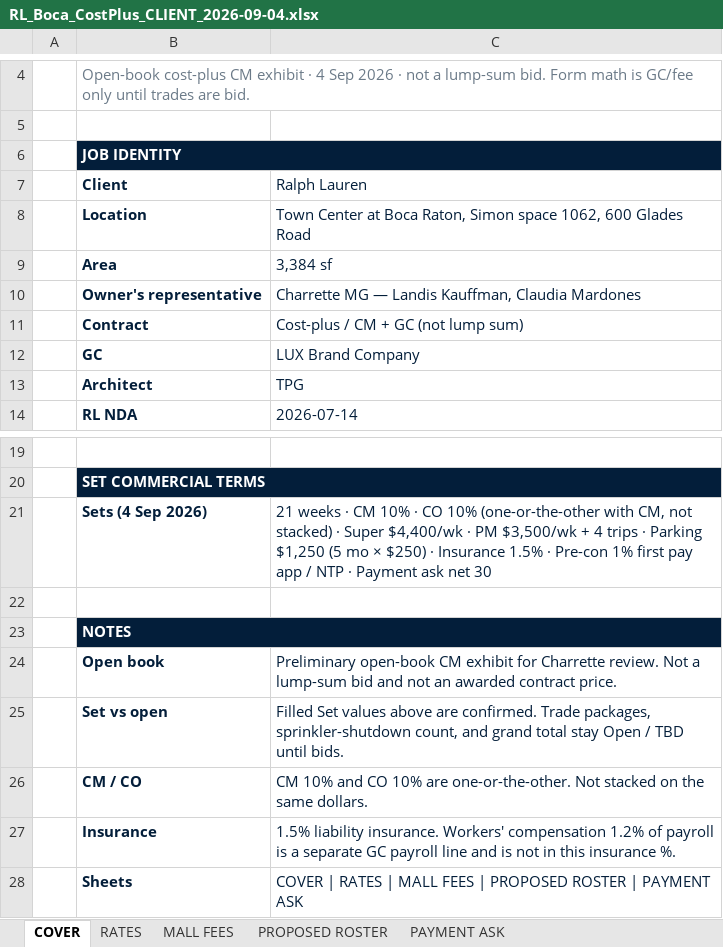
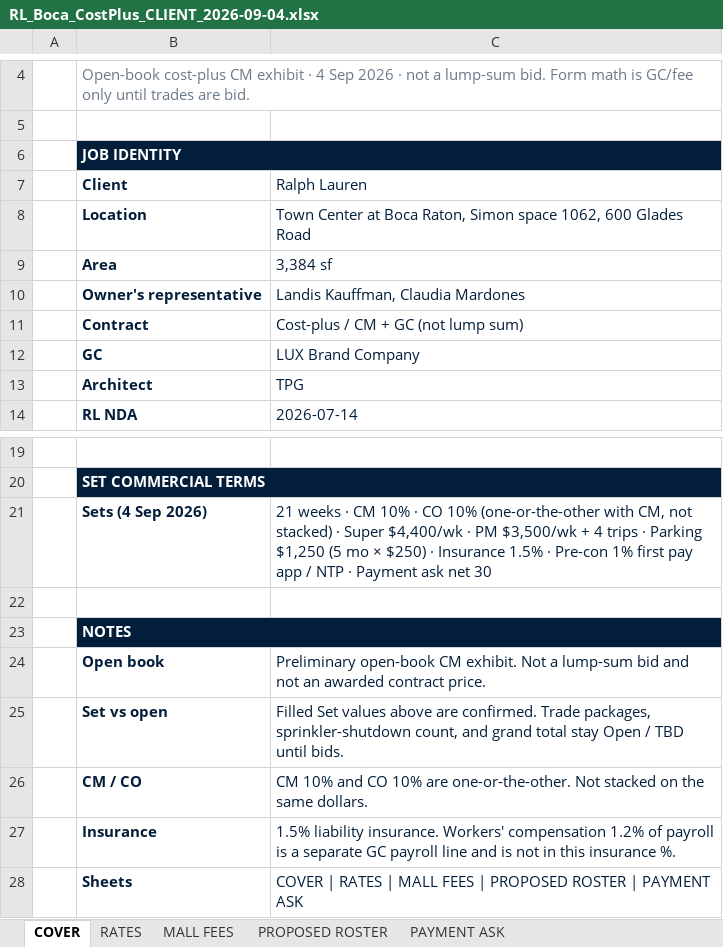
Before and after one commit to lucasoffice/lux-brand-site, an Excel workbook: ralph-lauren/boca/RL_Boca_CostPlus_CLIENT_2026-09-04.xlsx, sheet COVER, drawn as a sheet; only a part is shown, gaps mark what is left out; values as stored, in another font and other column widths than the file's, no borders; the diff names each change by its address in the sheet, - before the commit and + after, or states it on an @@ line.

```diff
--- a/ralph-lauren/boca/RL_Boca_CostPlus_CLIENT_2026-09-04.xlsx (sheet COVER)
+++ b/ralph-lauren/boca/RL_Boca_CostPlus_CLIENT_2026-09-04.xlsx (sheet COVER)
-C10 (Ralph Lauren): Charrette MG — Landis Kauffman, Claudia Mardones
+C10 (Ralph Lauren): Landis Kauffman, Claudia Mardones
-C24 (Ralph Lauren): …open-book CM exhibit for Charrette review. Not a…
+C24 (Ralph Lauren): …open-book CM exhibit. Not a…
```
